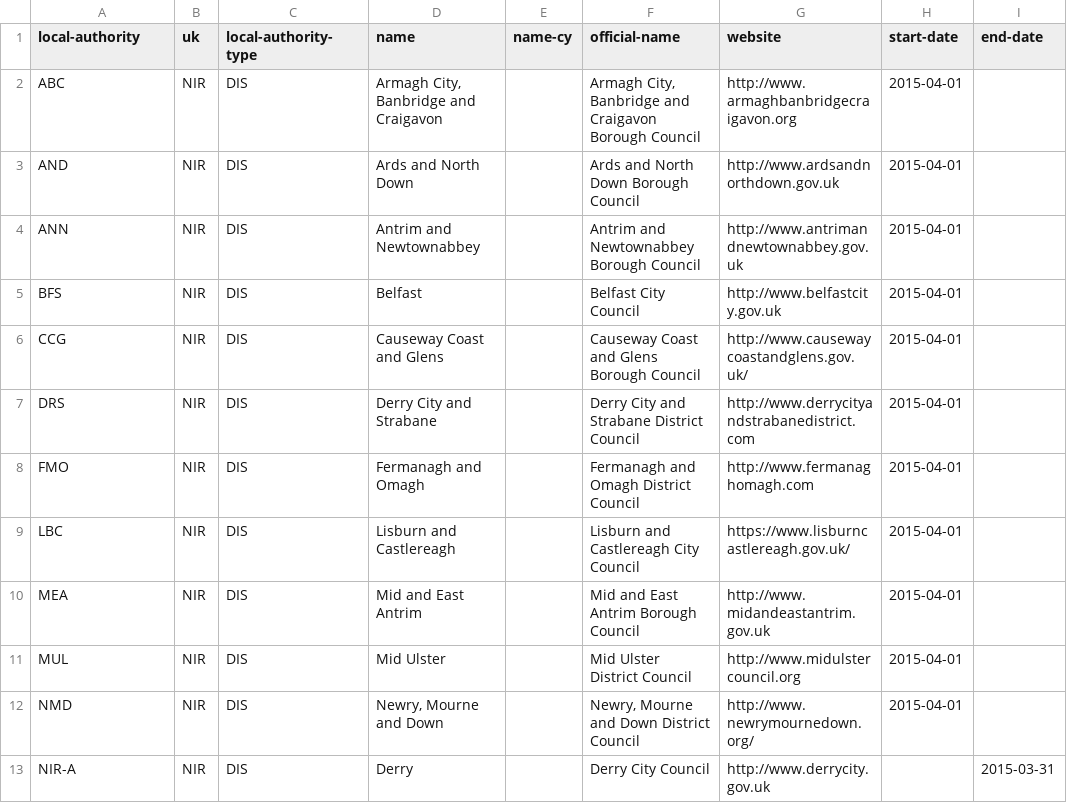
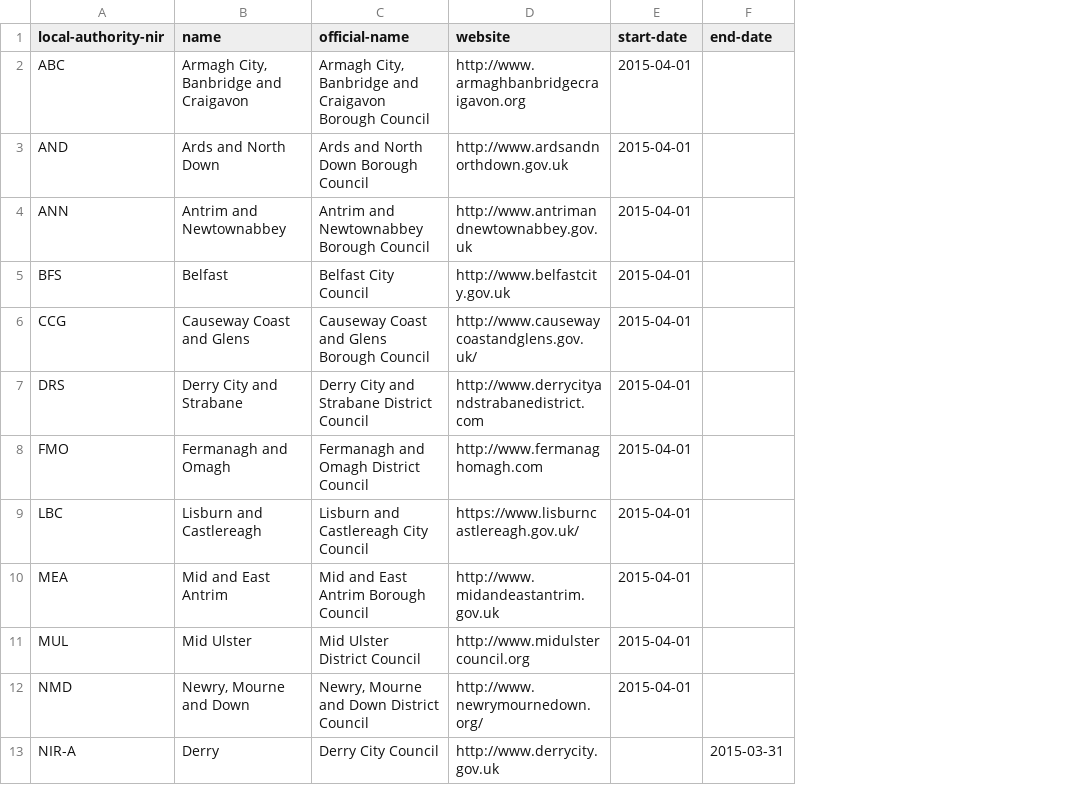
Before and after one commit to openregister/local-authority-data, a TSV file: data/local-authority-nir/local-authorities.tsv, drawn as a sheet; only a part is shown; the diff names each change by its address in the sheet, - before the commit and + after, or states it on an @@ line.

```diff
--- a/data/local-authority-nir/local-authorities.tsv
+++ b/data/local-authority-nir/local-authorities.tsv
-column B (uk), rows 2-13: all NIR
-column C (local-authority-type), rows 2-13: all DIS
-column E (name-cy), empty
-A1: local-authority
+A1: local-authority-nir
```
Also changed, not shown: data/local-authority-eng/local-authorities.tsv, data/local-authority-sct/local-authorities.tsv, 1 other file.
